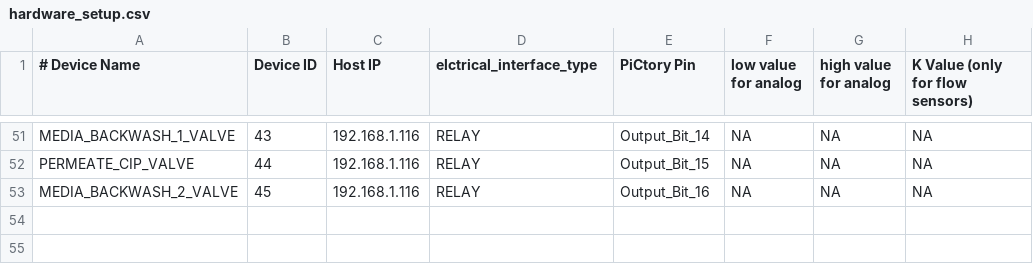
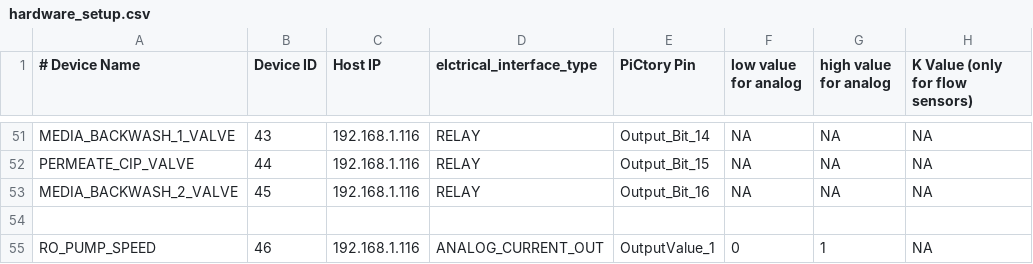
Before and after one commit to Roshangnp/Rev-Pi-Farm-Control-System, a CSV file: API/hardware_setup.csv, drawn as a sheet; only a part is shown, gaps mark what is left out; the diff names each change by its address in the sheet, - before the commit and + after, or states it on an @@ line.

```diff
--- a/API/hardware_setup.csv
+++ b/API/hardware_setup.csv
+row 54: (empty)
+row 55: RO_PUMP_SPEED | 46 | 192.168.1.116 | ANALOG_CURRENT_OUT | OutputValue_1 | 0 | 1 | NA
```
Also changed, not shown: 4 other files.
